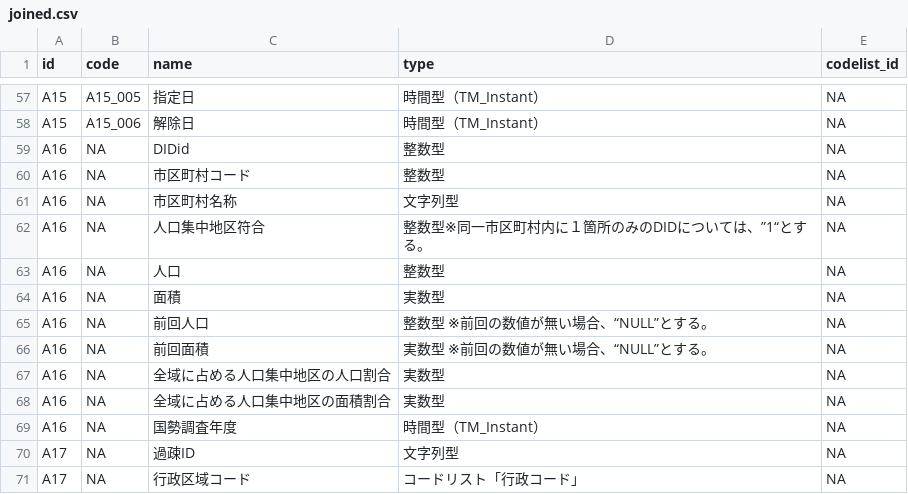
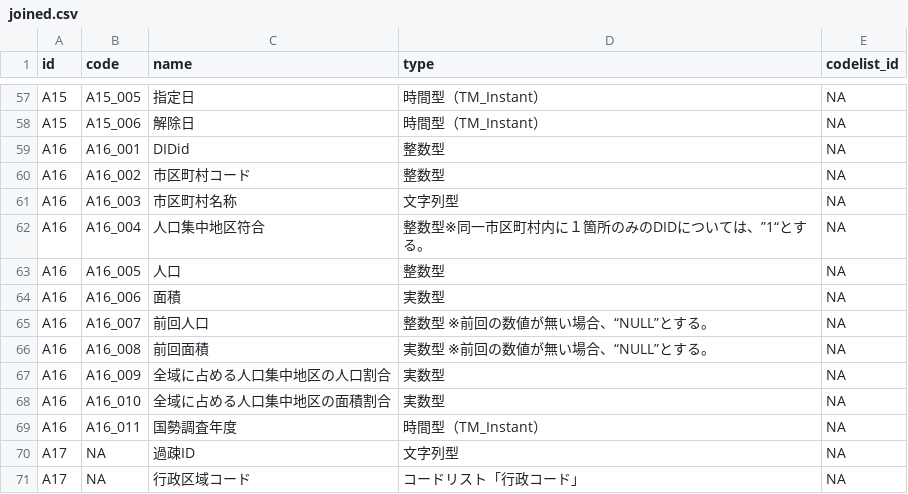
Before and after one commit to yutannihilation/kokudosuuchi-metadata, a CSV file: data/joined.csv, drawn as a sheet; only a part is shown, gaps mark what is left out.

```diff
--- a/data/joined.csv
+++ b/data/joined.csv
@@ -58,13 +58,13 @@ A15,A15_005,指定日,時間型（TM_Instant）,NA
 A15,A15_006,解除日,時間型（TM_Instant）,NA
-A16,NA,DIDid,整数型,NA
-A16,NA,市区町村コード,整数型,NA
-A16,NA,市区町村名称,文字列型,NA
-A16,NA,人口集中地区符合,整数型※同一市区町村内に１箇所のみのDIDについては、”1“とする。,NA
-A16,NA,人口,整数型,NA
-A16,NA,面積,実数型,NA
-A16,NA,前回人口,整数型 ※前回の数値が無い場合、“NULL”とする。,NA
-A16,NA,前回面積,実数型 ※前回の数値が無い場合、“NULL”とする。,NA
-A16,NA,全域に占める人口集中地区の人口割合,実数型,NA
-A16,NA,全域に占める人口集中地区の面積割合,実数型,NA
-A16,NA,国勢調査年度,時間型（TM_Instant）,NA
+A16,A16_001,DIDid,整数型,NA
+A16,A16_002,市区町村コード,整数型,NA
+A16,A16_003,市区町村名称,文字列型,NA
+A16,A16_004,人口集中地区符合,整数型※同一市区町村内に１箇所のみのDIDについては、”1“とする。,NA
+A16,A16_005,人口,整数型,NA
+A16,A16_006,面積,実数型,NA
+A16,A16_007,前回人口,整数型 ※前回の数値が無い場合、“NULL”とする。,NA
+A16,A16_008,前回面積,実数型 ※前回の数値が無い場合、“NULL”とする。,NA
+A16,A16_009,全域に占める人口集中地区の人口割合,実数型,NA
+A16,A16_010,全域に占める人口集中地区の面積割合,実数型,NA
+A16,A16_011,国勢調査年度,時間型（TM_Instant）,NA
 A17,NA,過疎ID,文字列型,NA
```
Also changed, not shown: data/matching_types.csv, 4 other files.
